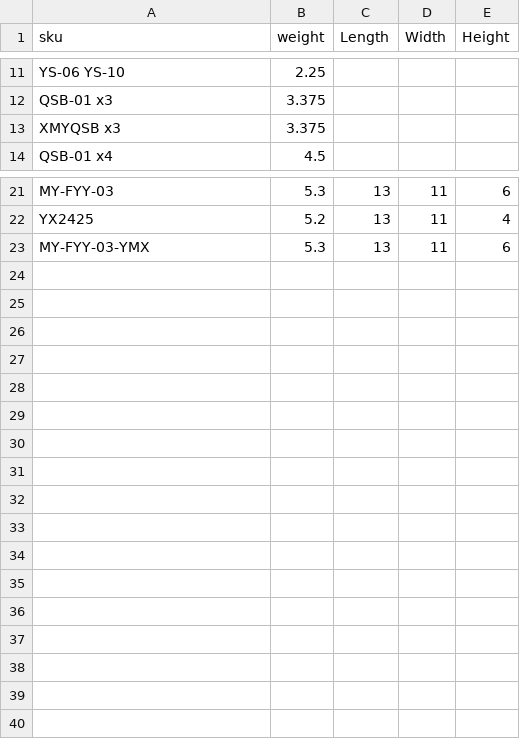
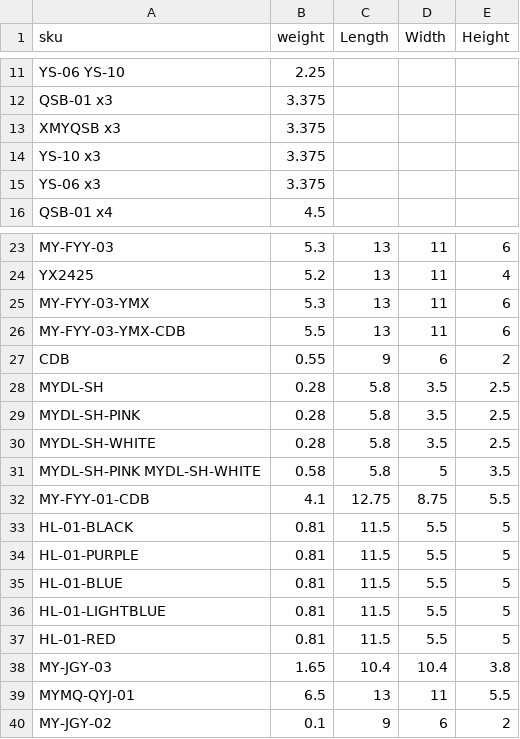
Before and after one commit to niugeng-gatech/ship, a CSV file: sku_weight.csv, drawn as a sheet; only a part is shown, gaps mark what is left out; the diff names each change by its address in the sheet, - before the commit and + after, or states it on an @@ line.

```diff
--- a/sku_weight.csv
+++ b/sku_weight.csv
+row 14: YS-10 x3 | 3.375
+row 15: YS-06 x3 | 3.375
+row 26: MY-FYY-03-YMX-CDB | 5.5 | 13 | 11 | 6
+row 27: CDB | 0.55 | 9 | 6 | 2
+row 28: MYDL-SH | 0.28 | 5.8 | 3.5 | 2.5
+row 29: MYDL-SH-PINK | 0.28 | 5.8 | 3.5 | 2.5
+row 30: MYDL-SH-WHITE | 0.28 | 5.8 | 3.5 | 2.5
+row 31: MYDL-SH-PINK MYDL-SH-WHITE | 0.58 | 5.8 | 5 | 3.5
+row 32: MY-FYY-01-CDB | 4.1 | 12.75 | 8.75 | 5.5
+row 33: HL-01-BLACK | 0.81 | 11.5 | 5.5 | 5
+row 34: HL-01-PURPLE | 0.81 | 11.5 | 5.5 | 5
+row 35: HL-01-BLUE | 0.81 | 11.5 | 5.5 | 5
+row 36: HL-01-LIGHTBLUE | 0.81 | 11.5 | 5.5 | 5
+row 37: HL-01-RED | 0.81 | 11.5 | 5.5 | 5
+row 38: MY-JGY-03 | 1.65 | 10.4 | 10.4 | 3.8
+row 39: MYMQ-QYJ-01 | 6.5 | 13 | 11 | 5.5
+row 40: MY-JGY-02 | 0.1 | 9 | 6 | 2
```
Also changed, not shown: 2 other files.
